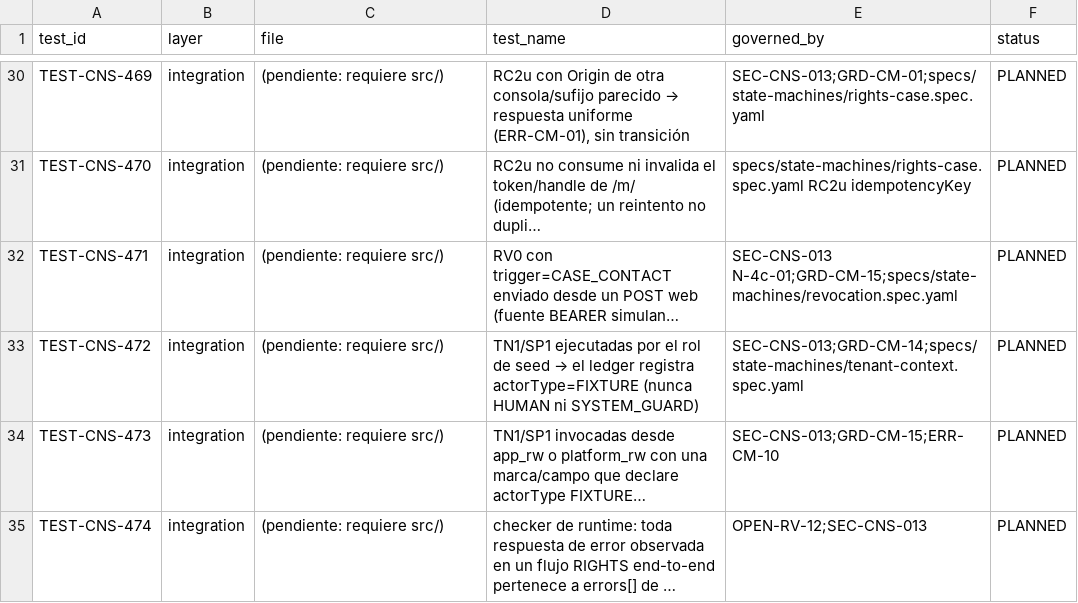
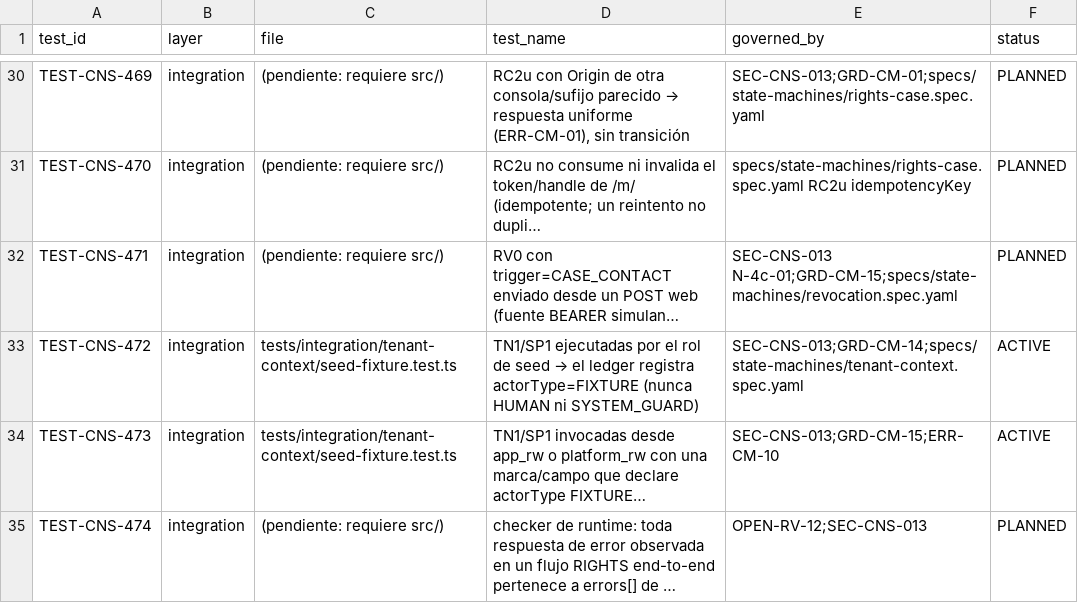
Before and after one commit to carlosoyarzun/betaconsent, a CSV file: traceability/test-matrix.csv, drawn as a sheet; only a part is shown, gaps mark what is left out; long unchanged cells end in …; the diff names each change by its address in the sheet, - before the commit and + after, or states it on an @@ line.

```diff
--- a/traceability/test-matrix.csv
+++ b/traceability/test-matrix.csv
-C33:C34 (file): (pendiente: requiere src/)
+C33:C34 (file): tests/integration/tenant-context/seed-fixture.test.ts
-F33:F34 (status): PLANNED
+F33:F34 (status): ACTIVE
```
Also changed, not shown: 2 other files.
